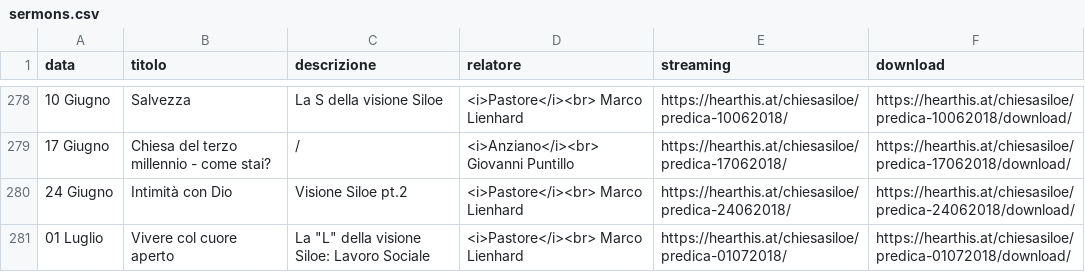
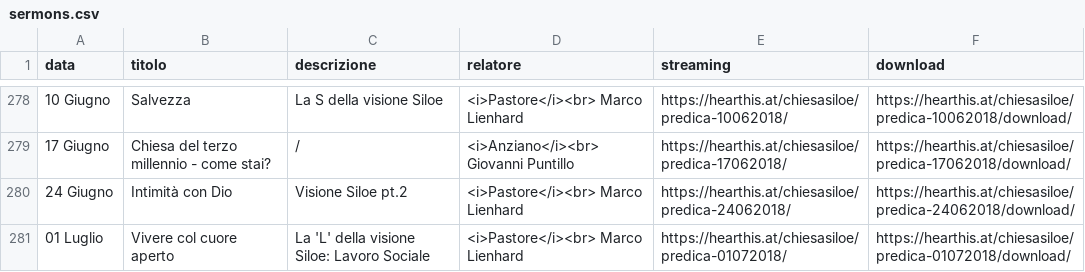
Before and after one commit to ChiesaSiloe/chiesasiloe.github.io, a CSV file: _data/sermons.csv, drawn as a sheet; only a part is shown, gaps mark what is left out.

Commit message:
dfgdsds

```diff
--- a/_data/sermons.csv
+++ b/_data/sermons.csv
@@ -280,2 +280,2 @@ data,titolo,descrizione,relatore,streaming,download
 24 Giugno,Intimità con Dio,Visione Siloe pt.2,<i>Pastore</i><br> Marco Lienhard,https://hearthis.at/chiesasiloe/predica-24062018/,https://hearthis.at/chiesasiloe/predica-24062018/download/
-01 Luglio,Vivere col cuore aperto,La "L" della visione Siloe: Lavoro Sociale,<i>Pastore</i><br> Marco Lienhard,https://hearthis.at/chiesasiloe/predica-01072018/,https://hearthis.at/chiesasiloe/predica-01072018/download/
+01 Luglio,Vivere col cuore aperto,La 'L' della visione Siloe: Lavoro Sociale,<i>Pastore</i><br> Marco Lienhard,https://hearthis.at/chiesasiloe/predica-01072018/,https://hearthis.at/chiesasiloe/predica-01072018/download/
```
